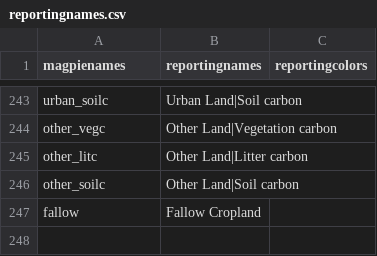
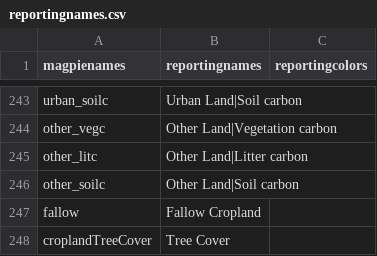
Before and after one commit to pik-piam/magpiesets, a CSV file: inst/extdata/reportingnames.csv, drawn as a sheet; only a part is shown, gaps mark what is left out; the diff names each change by its address in the sheet, - before the commit and + after, or states it on an @@ line.

Commit message:
added treecover on cropland

```diff
--- a/inst/extdata/reportingnames.csv
+++ b/inst/extdata/reportingnames.csv
+row 248: croplandTreeCover | Tree Cover
```
Also changed, not shown: 5 other files.
